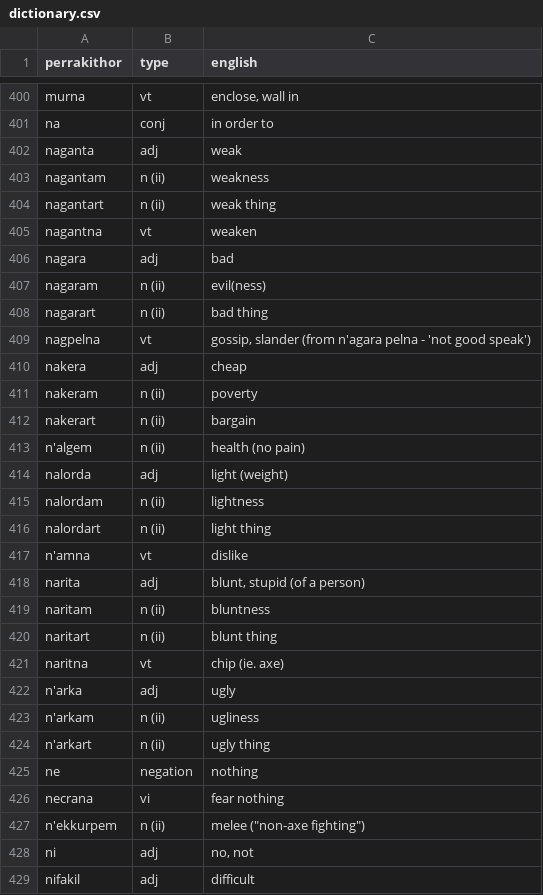
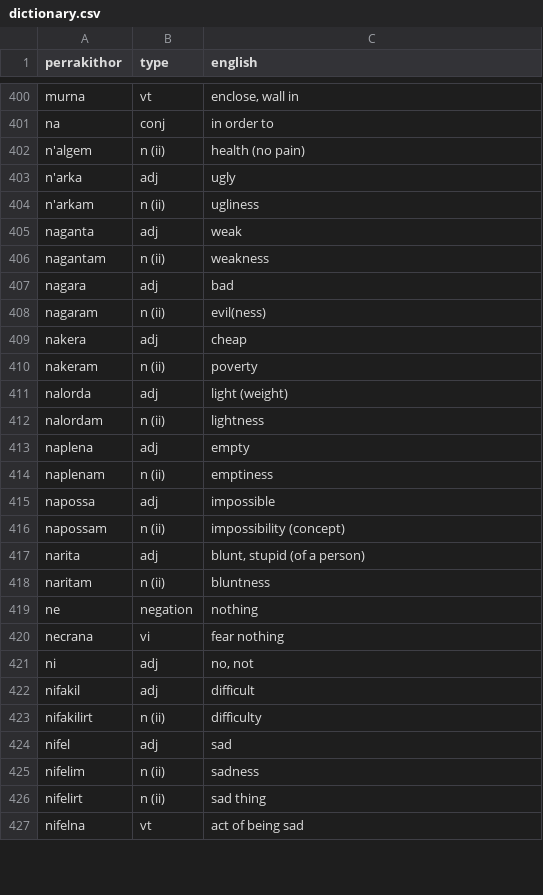
Before and after one commit to darkestkhan/Pel-Perrakithor, a CSV file: dictionary.csv, drawn as a sheet; only a part is shown, gaps mark what is left out; the shorter side is filled out with more unchanged rows; the diff covers the shown part only.

Commit message:
Make negations conformant to grammar.
Also fixes some problems with word order.

Signed-off-by: darkestkhan <darkestkhan@gmail.com>

```diff
--- a/dictionary.csv
+++ b/dictionary.csv
@@ -401,28 +401,21 @@
 "na","conj","in order to"
+"n'algem","n (ii)","health (no pain)"
+"n'arka","adj","ugly"
+"n'arkam","n (ii)","ugliness"
 "naganta","adj","weak"
 "nagantam","n (ii)","weakness"
-"nagantart","n (ii)","weak thing"
-"nagantna","vt","weaken"
 "nagara","adj","bad"
 "nagaram","n (ii)","evil(ness)"
-"nagarart","n (ii)","bad thing"
-"nagpelna","vt","gossip, slander (from n'agara pelna - 'not good speak')"
 "nakera","adj","cheap"
 "nakeram","n (ii)","poverty"
-"nakerart","n (ii)","bargain"
-"n'algem","n (ii)","health (no pain)"
 "nalorda","adj","light (weight)"
 "nalordam","n (ii)","lightness"
-"nalordart","n (ii)","light thing"
-"n'amna","vt","dislike"
+"naplena","adj","empty"
+"naplenam","n (ii)","emptiness"
+"napossa","adj","impossible"
+"napossam","n (ii)","impossibility (concept)"
 "narita","adj","blunt, stupid (of a person)"
 "naritam","n (ii)","bluntness"
-"naritart","n (ii)","blunt thing"
-"naritna","vt","chip (ie. axe)"
-"n'arka","adj","ugly"
-"n'arkam","n (ii)","ugliness"
-"n'arkart","n (ii)","ugly thing"
 "ne","negation","nothing"
 "necrana","vi","fear nothing"
-"n'ekkurpem","n (ii)","melee (""non-axe fighting"")"
 "ni","adj","no, not"
```
Also changed, not shown: 12 added rows, 4 removed rows and 8 edited cells elsewhere in this file.
